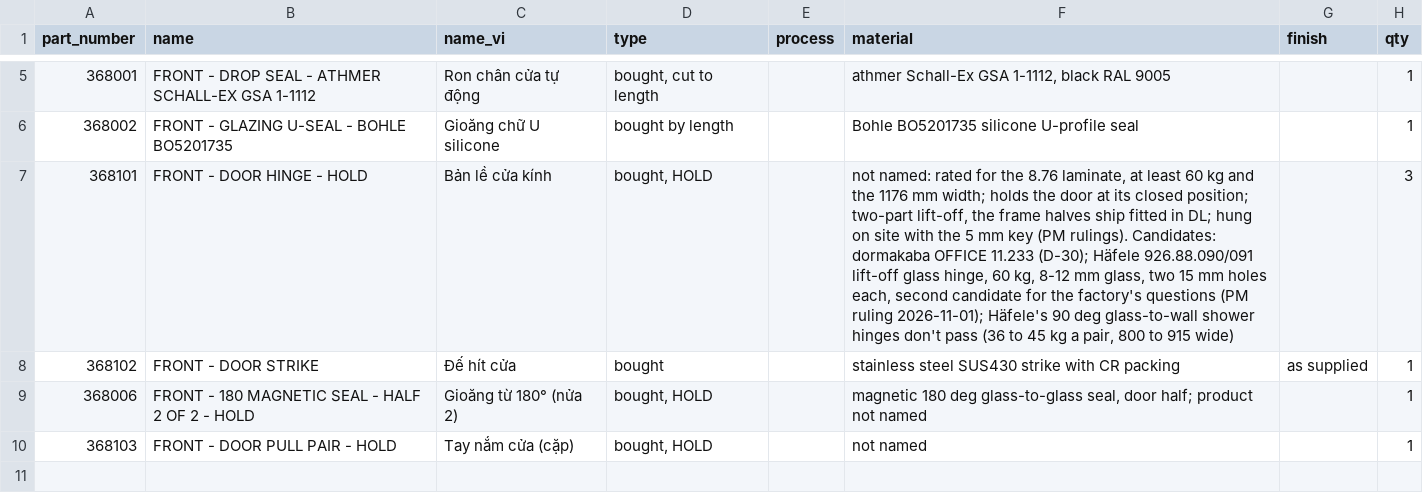
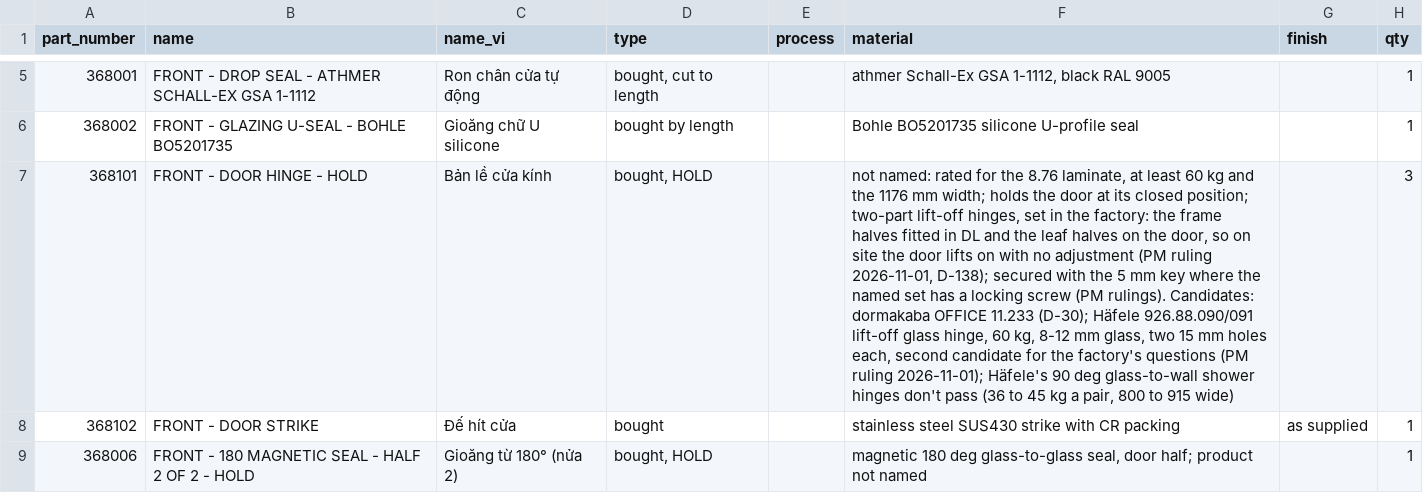
Before and after one commit to autonomous-ai/spaceship, a CSV file: v2/03-Manufacturing/front/360001_P01_FRONT-DOOR-UNIT_BOM.csv, drawn as a sheet; only a part is shown, gaps mark what is left out; the shorter side is filled out with more unchanged rows; the diff names each change by its address in the sheet, - before the commit and + after, or states it on an @@ line.

```diff
--- a/v2/03-Manufacturing/front/360001_P01_FRONT-DOOR-UNIT_BOM.csv
+++ b/v2/03-Manufacturing/front/360001_P01_FRONT-DOOR-UNIT_BOM.csv
-F7 (material): …position; two-part lift-off, the frame halves ship fitted in DL; hung on site with the 5 mm key (PM rulings).…
+F7 (material): …position; two-part lift-off hinges, set in the factory: the frame halves fitted in DL and the leaf halves on the door, so on site the door lifts on with no adjustment (PM ruling 2026-11-01, D-138); secured with the 5 mm key where the named set has a locking screw (PM rulings).…
```
Also changed, not shown: v2/04-BOM/100000_P01_POD-BOUGHT-PARTS_BOM.csv, v2/04-BOM/100000_P01_POD-MADE-PARTS-BY-PROCESS_BOM.csv, 5 other files.
